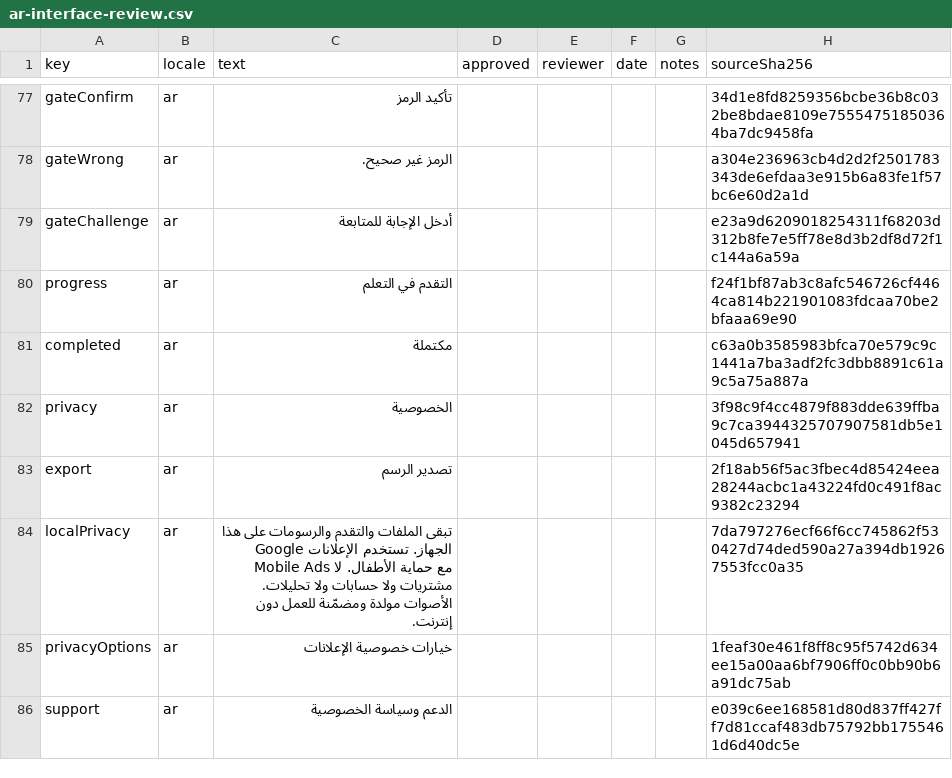
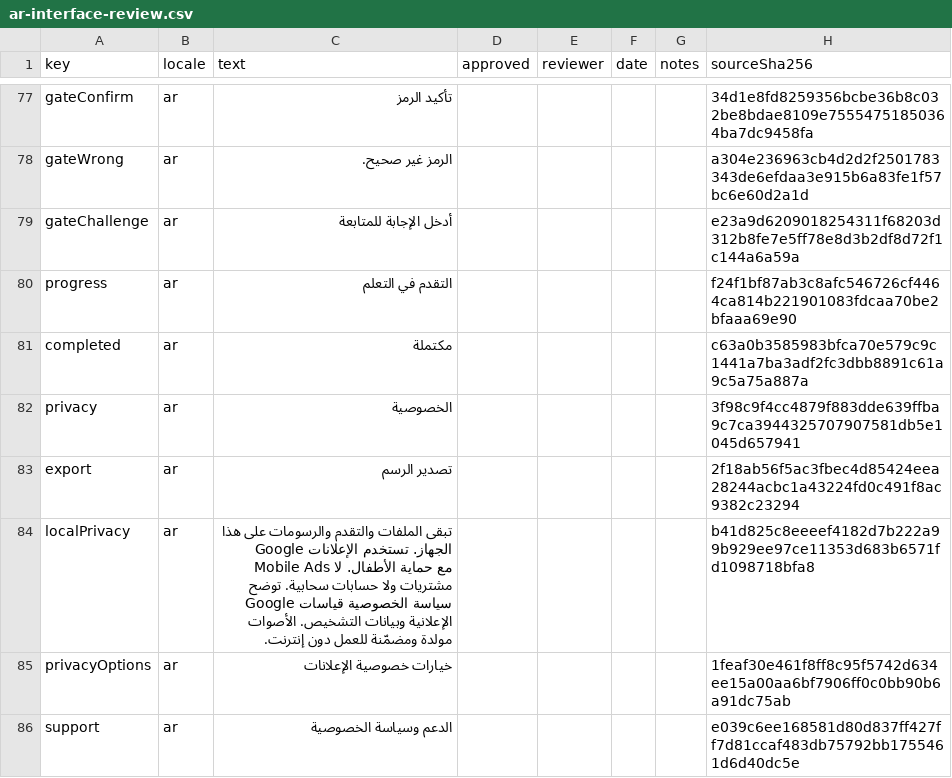
Before and after one commit to rsm23/pikolumi, a CSV file: docs/qa/language-review/ar-interface-review.csv, drawn as a sheet; only a part is shown, gaps mark what is left out.

```diff
--- a/docs/qa/language-review/ar-interface-review.csv
+++ b/docs/qa/language-review/ar-interface-review.csv
@@ -83,3 +83,3 @@ privacy,ar,الخصوصية,,,,,3f98c9f4cc4879f883dde639ffba9c7ca394432570790758
 export,ar,تصدير الرسم,,,,,2f18ab56f5ac3fbec4d85424eea28244acbc1a43224fd0c491f8ac9382c23294
-localPrivacy,ar,تبقى الملفات والتقدم والرسومات على هذا الجهاز. تستخدم الإعلانات Google Mobile Ads مع حماية الأطفال. لا مشتريات ولا حسابات ولا تحليلات. الأصوات مولدة ومضمّنة للعمل دون إنترنت.,,,,,7da797276ecf66f6cc745862f530427d74ded590a27a394db19267553fcc0a35
+localPrivacy,ar,تبقى الملفات والتقدم والرسومات على هذا الجهاز. تستخدم الإعلانات Google Mobile Ads مع حماية الأطفال. لا مشتريات ولا حسابات سحابية. توضح سياسة الخصوصية قياسات Google الإعلانية وبيانات التشخيص. الأصوات مولدة ومضمّنة للعمل دون إنترنت.,,,,,b41d825c8eeeef4182d7b222a99b929ee97ce11353d683b6571fd1098718bfa8
 privacyOptions,ar,خيارات خصوصية الإعلانات,,,,,1feaf30e461f8ff8c95f5742d634ee15a00aa6bf7906ff0c0bb90b6a91dc75ab
```
Also changed, not shown: docs/qa/language-review/ar-activity-review.csv, docs/qa/language-review/en-interface-review.csv, 27 other files.
